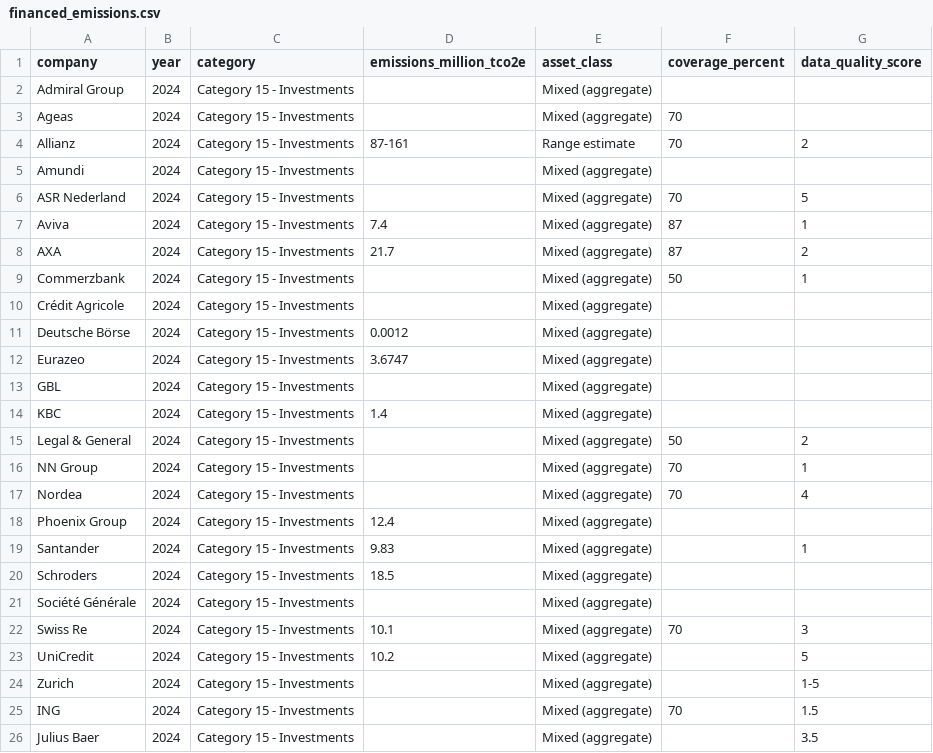
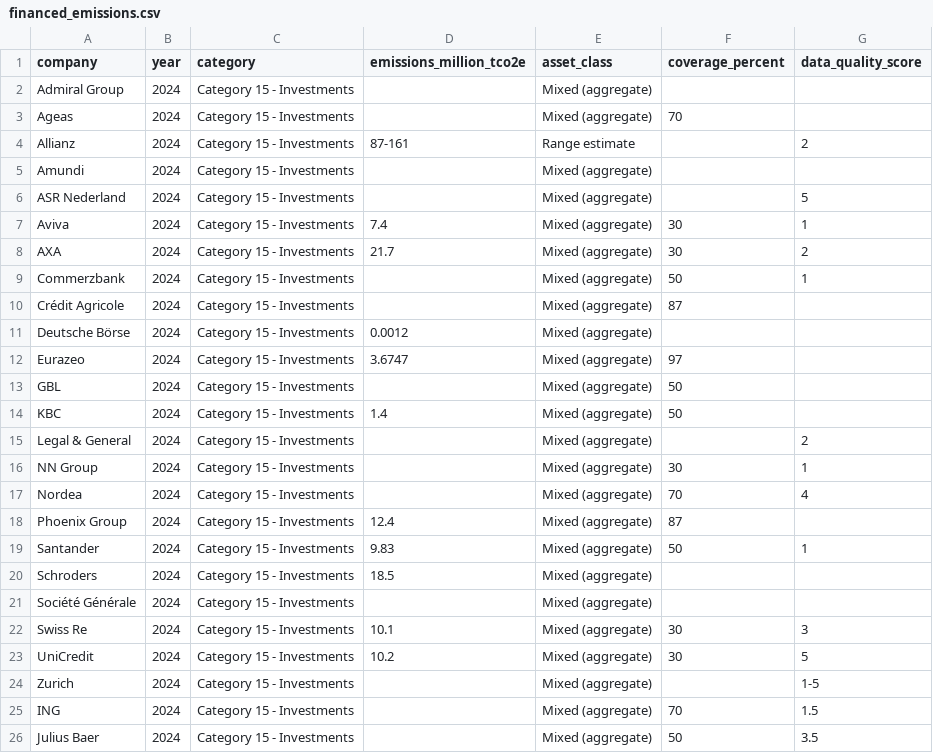
Before and after one commit to eplr/pcaf-compliance, a CSV file: output/financed_emissions.csv, drawn as a sheet.

```diff
--- a/output/financed_emissions.csv
+++ b/output/financed_emissions.csv
@@ -3,24 +3,24 @@ Admiral Group,2024,Category 15 - Investments,,Mixed (aggregate),,
 Ageas,2024,Category 15 - Investments,,Mixed (aggregate),70,
-Allianz,2024,Category 15 - Investments,87-161,Range estimate,70,2
+Allianz,2024,Category 15 - Investments,87-161,Range estimate,,2
 Amundi,2024,Category 15 - Investments,,Mixed (aggregate),,
-ASR Nederland,2024,Category 15 - Investments,,Mixed (aggregate),70,5
-Aviva,2024,Category 15 - Investments,7.4,Mixed (aggregate),87,1
-AXA,2024,Category 15 - Investments,21.7,Mixed (aggregate),87,2
+ASR Nederland,2024,Category 15 - Investments,,Mixed (aggregate),,5
+Aviva,2024,Category 15 - Investments,7.4,Mixed (aggregate),30,1
+AXA,2024,Category 15 - Investments,21.7,Mixed (aggregate),30,2
 Commerzbank,2024,Category 15 - Investments,,Mixed (aggregate),50,1
-Crédit Agricole,2024,Category 15 - Investments,,Mixed (aggregate),,
+Crédit Agricole,2024,Category 15 - Investments,,Mixed (aggregate),87,
 Deutsche Börse,2024,Category 15 - Investments,0.0012,Mixed (aggregate),,
-Eurazeo,2024,Category 15 - Investments,3.6747,Mixed (aggregate),,
-GBL,2024,Category 15 - Investments,,Mixed (aggregate),,
-KBC,2024,Category 15 - Investments,1.4,Mixed (aggregate),,
-Legal & General,2024,Category 15 - Investments,,Mixed (aggregate),50,2
-NN Group,2024,Category 15 - Investments,,Mixed (aggregate),70,1
+Eurazeo,2024,Category 15 - Investments,3.6747,Mixed (aggregate),97,
+GBL,2024,Category 15 - Investments,,Mixed (aggregate),50,
+KBC,2024,Category 15 - Investments,1.4,Mixed (aggregate),50,
+Legal & General,2024,Category 15 - Investments,,Mixed (aggregate),,2
+NN Group,2024,Category 15 - Investments,,Mixed (aggregate),30,1
 Nordea,2024,Category 15 - Investments,,Mixed (aggregate),70,4
-Phoenix Group,2024,Category 15 - Investments,12.4,Mixed (aggregate),,
-Santander,2024,Category 15 - Investments,9.83,Mixed (aggregate),,1
+Phoenix Group,2024,Category 15 - Investments,12.4,Mixed (aggregate),87,
+Santander,2024,Category 15 - Investments,9.83,Mixed (aggregate),50,1
 Schroders,2024,Category 15 - Investments,18.5,Mixed (aggregate),,
 Société Générale,2024,Category 15 - Investments,,Mixed (aggregate),,
-Swiss Re,2024,Category 15 - Investments,10.1,Mixed (aggregate),70,3
-UniCredit,2024,Category 15 - Investments,10.2,Mixed (aggregate),,5
+Swiss Re,2024,Category 15 - Investments,10.1,Mixed (aggregate),30,3
+UniCredit,2024,Category 15 - Investments,10.2,Mixed (aggregate),30,5
 Zurich,2024,Category 15 - Investments,,Mixed (aggregate),,1-5
 ING,2024,Category 15 - Investments,,Mixed (aggregate),70,1.5
-Julius Baer,2024,Category 15 - Investments,,Mixed (aggregate),,3.5
+Julius Baer,2024,Category 15 - Investments,,Mixed (aggregate),50,3.5
```
Also changed, not shown: output/pcaf_assessment_overall.csv, output/pcaf_assessment_parts.csv, 23 other files.
